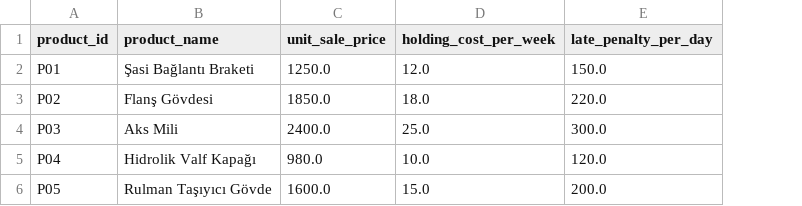
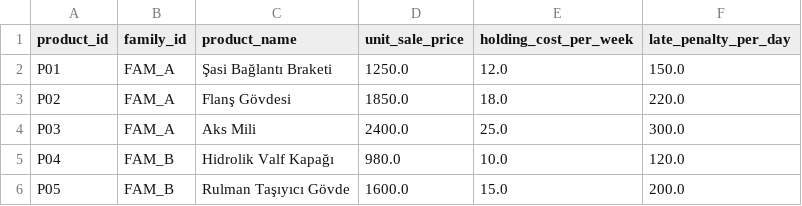
Before and after one commit to AliUmutKazak/factory-decision-intelligence, a CSV file: data/synthetic/products.csv, drawn as a sheet; the diff names each change by its address in the sheet, - before the commit and + after, or states it on an @@ line.

```diff
--- a/data/synthetic/products.csv
+++ b/data/synthetic/products.csv
+column B (family_id), rows 2-6: FAM_A | FAM_A | FAM_A | FAM_B | FAM_B
```
Also changed, not shown: 18 other files.
